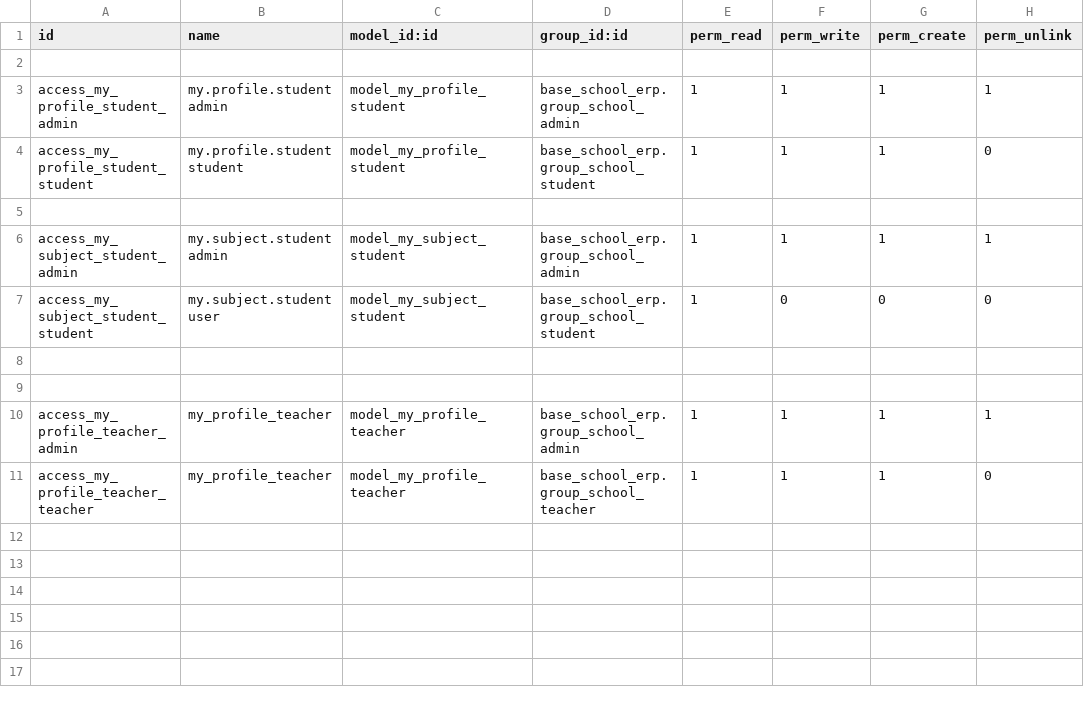
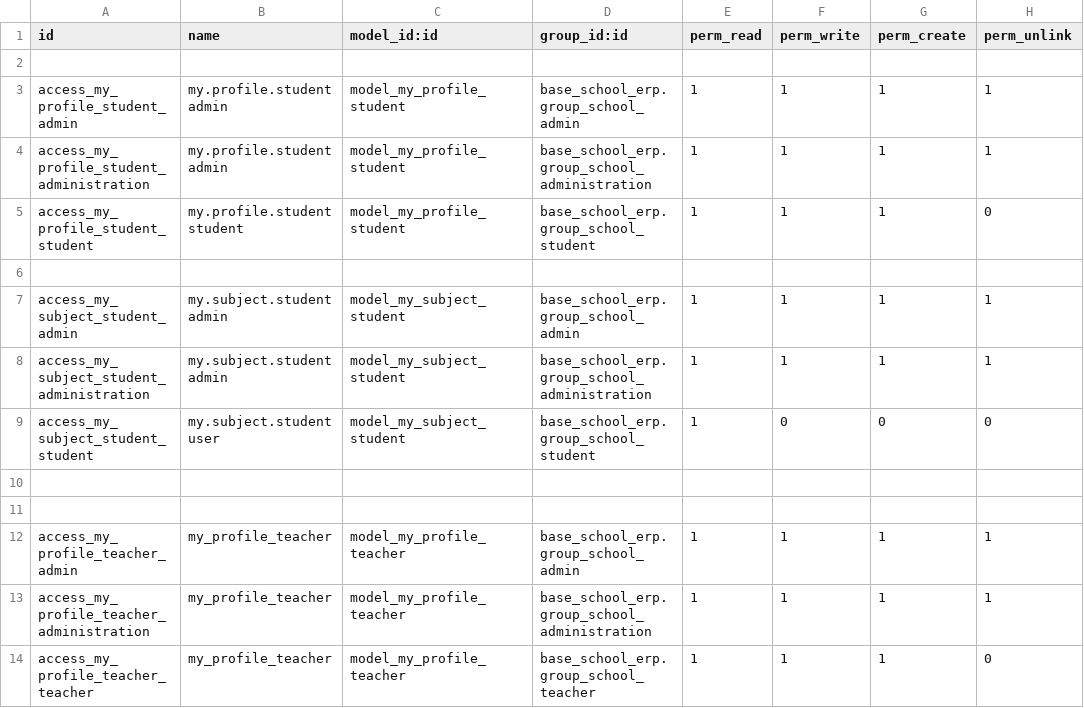
Before and after one commit to EleziE/School_ERP, a CSV file: my_profile_school_erp/security/ir.model.access.csv, drawn as a sheet.

```diff
--- a/my_profile_school_erp/security/ir.model.access.csv
+++ b/my_profile_school_erp/security/ir.model.access.csv
@@ -3,2 +3,3 @@ id,name,model_id:id,group_id:id,perm_read,perm_write,perm_create,perm_unlink
 access_my_profile_student_admin,my.profile.student admin,model_my_profile_student,base_school_erp.group_school_admin,1,1,1,1
+access_my_profile_student_administration,my.profile.student admin,model_my_profile_student,base_school_erp.group_school_administration,1,1,1,1
 access_my_profile_student_student,my.profile.student student,model_my_profile_student,base_school_erp.group_school_student,1,1,1,0
@@ -6,2 +7,3 @@ access_my_profile_student_student,my.profile.student student,model_my_profile_st
 access_my_subject_student_admin,my.subject.student admin,model_my_subject_student,base_school_erp.group_school_admin,1,1,1,1
+access_my_subject_student_administration,my.subject.student admin,model_my_subject_student,base_school_erp.group_school_administration,1,1,1,1
 access_my_subject_student_student,my.subject.student user,model_my_subject_student,base_school_erp.group_school_student,1,0,0,0
@@ -10,2 +12,3 @@ access_my_subject_student_student,my.subject.student user,model_my_subject_stude
 access_my_profile_teacher_admin,my_profile_teacher,model_my_profile_teacher,base_school_erp.group_school_admin,1,1,1,1
+access_my_profile_teacher_administration,my_profile_teacher,model_my_profile_teacher,base_school_erp.group_school_administration,1,1,1,1
 access_my_profile_teacher_teacher,my_profile_teacher,model_my_profile_teacher,base_school_erp.group_school_teacher,1,1,1,0
```
Also changed, not shown: finance_school_erp/security/ir.model.access.csv, students_school_erp/security/ir.model.access.csv, 9 other files.
